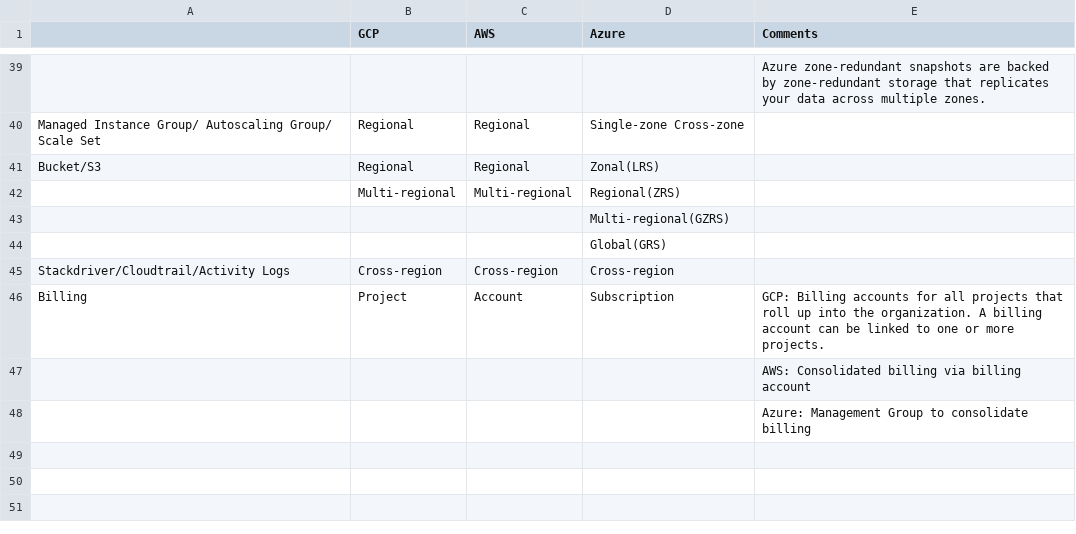
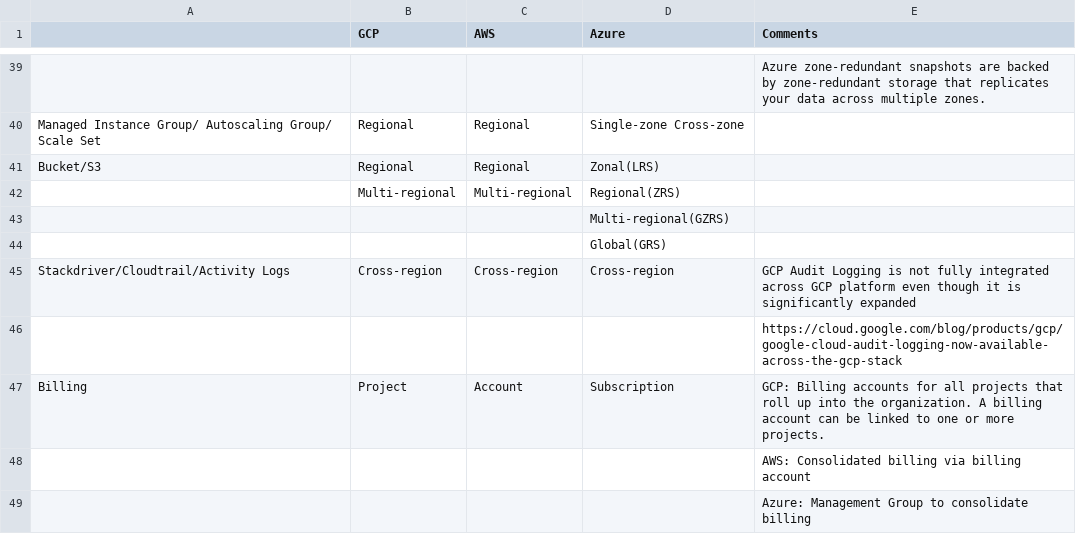
Before and after one commit to lemontreeran/cloud-security, a CSV file: multi-cloud/compare/resource-zoning.csv, drawn as a sheet; only a part is shown, gaps mark what is left out; the diff names each change by its address in the sheet, - before the commit and + after, or states it on an @@ line.

Commit message:
Update resource-zoning.csv

```diff
--- a/multi-cloud/compare/resource-zoning.csv
+++ b/multi-cloud/compare/resource-zoning.csv
-E45 (Comments): (empty)
+E45 (Comments): GCP Audit Logging is not fully integrated across GCP platform even though it is significantly expanded
+row 46:  |  |  |  | https://cloud.google.com/blog/products/gcp/google-cloud-audit-logging-now-available-across-the-gcp-stack
```
